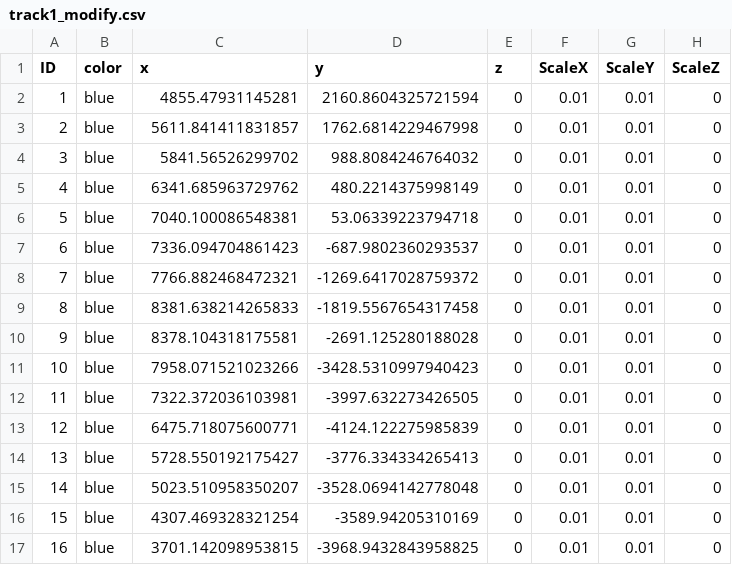
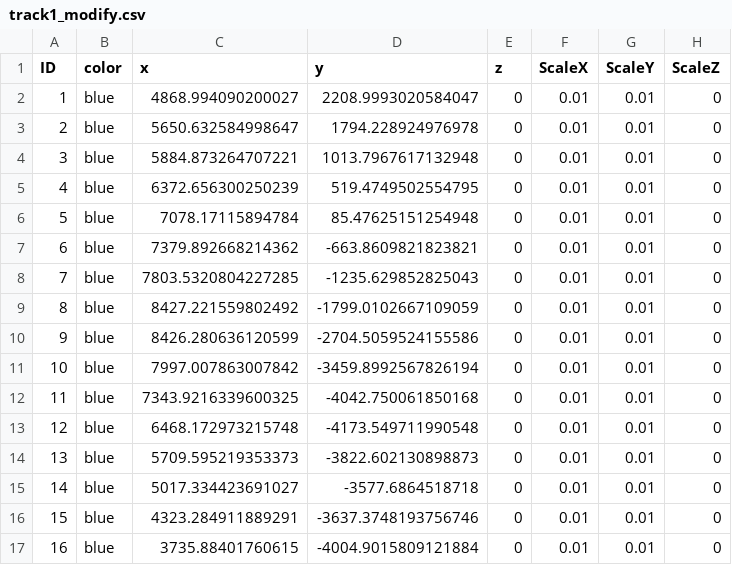
Before and after one commit to RoboticsLabURJC/2025-tfg-adrian-navarredonda, a CSV file: Carla_uassets/maps/modify_tracks/track1_modify.csv, drawn as a sheet; only a part is shown; the diff covers the shown part only.

```diff
--- a/Carla_uassets/maps/modify_tracks/track1_modify.csv
+++ b/Carla_uassets/maps/modify_tracks/track1_modify.csv
@@ -1,17 +1,17 @@
 ID,color,x,y,z,ScaleX,ScaleY,ScaleZ
-1,blue,4855.47931145281,2160.8604325721594,0,0.01,0.01,0
-2,blue,5611.841411831857,1762.6814229467998,0,0.01,0.01,0
-3,blue,5841.56526299702,988.8084246764032,0,0.01,0.01,0
-4,blue,6341.685963729762,480.2214375998149,0,0.01,0.01,0
-5,blue,7040.100086548381,53.06339223794718,0,0.01,0.01,0
-6,blue,7336.094704861423,-687.9802360293537,0,0.01,0.01,0
-7,blue,7766.882468472321,-1269.6417028759372,0,0.01,0.01,0
-8,blue,8381.638214265833,-1819.5567654317458,0,0.01,0.01,0
-9,blue,8378.104318175581,-2691.125280188028,0,0.01,0.01,0
-10,blue,7958.071521023266,-3428.5310997940423,0,0.01,0.01,0
-11,blue,7322.372036103981,-3997.632273426505,0,0.01,0.01,0
-12,blue,6475.718075600771,-4124.122275985839,0,0.01,0.01,0
-13,blue,5728.550192175427,-3776.334334265413,0,0.01,0.01,0
-14,blue,5023.510958350207,-3528.0694142778048,0,0.01,0.01,0
-15,blue,4307.469328321254,-3589.94205310169,0,0.01,0.01,0
-16,blue,3701.142098953815,-3968.9432843958825,0,0.01,0.01,0
+1,blue,4868.994090200027,2208.9993020584047,0,0.01,0.01,0
+2,blue,5650.632584998647,1794.228924976978,0,0.01,0.01,0
+3,blue,5884.873264707221,1013.7967617132948,0,0.01,0.01,0
+4,blue,6372.656300250239,519.4749502554795,0,0.01,0.01,0
+5,blue,7078.17115894784,85.47625151254948,0,0.01,0.01,0
+6,blue,7379.892668214362,-663.8609821823821,0,0.01,0.01,0
+7,blue,7803.5320804227285,-1235.629852825043,0,0.01,0.01,0
+8,blue,8427.221559802492,-1799.0102667109059,0,0.01,0.01,0
+9,blue,8426.280636120599,-2704.5059524155586,0,0.01,0.01,0
+10,blue,7997.007863007842,-3459.8992567826194,0,0.01,0.01,0
+11,blue,7343.9216339600325,-4042.750061850168,0,0.01,0.01,0
+12,blue,6468.172973215748,-4173.549711990548,0,0.01,0.01,0
+13,blue,5709.595219353373,-3822.602130898873,0,0.01,0.01,0
+14,blue,5017.334423691027,-3577.6864518718,0,0.01,0.01,0
+15,blue,4323.284911889291,-3637.3748193756746,0,0.01,0.01,0
+16,blue,3735.88401760615,-4004.9015809121884,0,0.01,0.01,0
```
Also changed, not shown: 160 edited cells elsewhere in this file, Carla_uassets/maps/modify_tracks/track4_modify.csv, Carla_uassets/maps/modify_tracks/track6_modify.csv, 15 other files.
